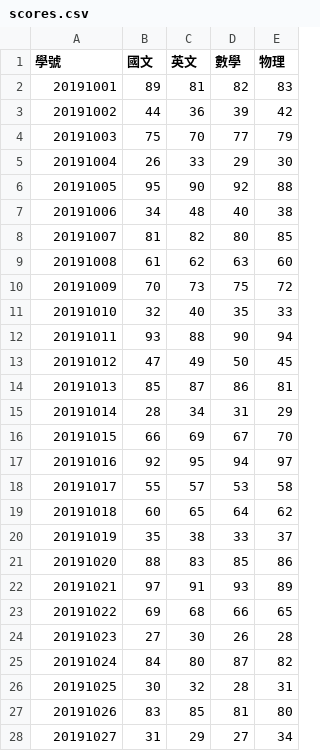
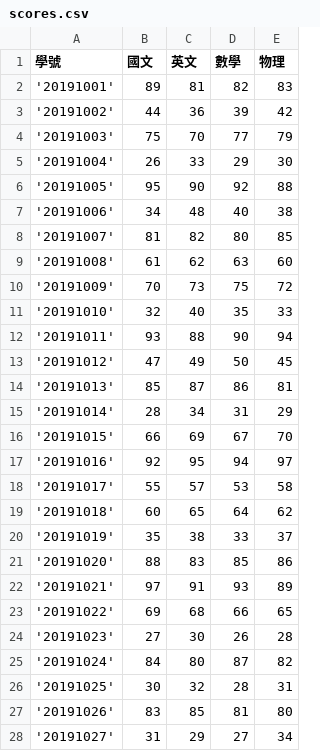
Before and after one commit to letranger/working, a CSV file: scores.csv, drawn as a sheet; only a part is shown; the diff covers the shown part only.

Commit message:
修正學號型態，轉成字串c

```diff
--- a/scores.csv
+++ b/scores.csv
@@ -1,28 +1,28 @@
 學號,國文,英文,數學,物理
-20191001,89,81,82,83
-20191002,44,36,39,42
-20191003,75,70,77,79
-20191004,26,33,29,30
-20191005,95,90,92,88
-20191006,34,48,40,38
-20191007,81,82,80,85
-20191008,61,62,63,60
-20191009,70,73,75,72
-20191010,32,40,35,33
-20191011,93,88,90,94
-20191012,47,49,50,45
-20191013,85,87,86,81
-20191014,28,34,31,29
-20191015,66,69,67,70
-20191016,92,95,94,97
-20191017,55,57,53,58
-20191018,60,65,64,62
-20191019,35,38,33,37
-20191020,88,83,85,86
-20191021,97,91,93,89
-20191022,69,68,66,65
-20191023,27,30,26,28
-20191024,84,80,87,82
-20191025,30,32,28,31
-20191026,83,85,81,80
-20191027,31,29,27,34
+'20191001',89,81,82,83
+'20191002',44,36,39,42
+'20191003',75,70,77,79
+'20191004',26,33,29,30
+'20191005',95,90,92,88
+'20191006',34,48,40,38
+'20191007',81,82,80,85
+'20191008',61,62,63,60
+'20191009',70,73,75,72
+'20191010',32,40,35,33
+'20191011',93,88,90,94
+'20191012',47,49,50,45
+'20191013',85,87,86,81
+'20191014',28,34,31,29
+'20191015',66,69,67,70
+'20191016',92,95,94,97
+'20191017',55,57,53,58
+'20191018',60,65,64,62
+'20191019',35,38,33,37
+'20191020',88,83,85,86
+'20191021',97,91,93,89
+'20191022',69,68,66,65
+'20191023',27,30,26,28
+'20191024',84,80,87,82
+'20191025',30,32,28,31
+'20191026',83,85,81,80
+'20191027',31,29,27,34
```
Also changed, not shown: 8 edited cells elsewhere in this file.
